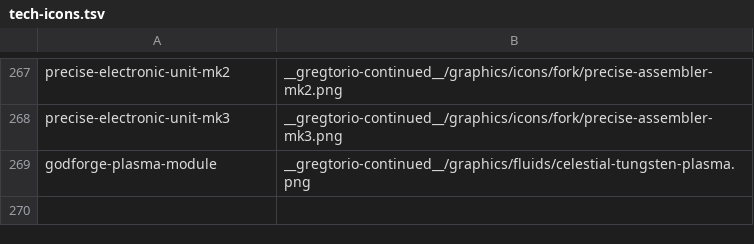
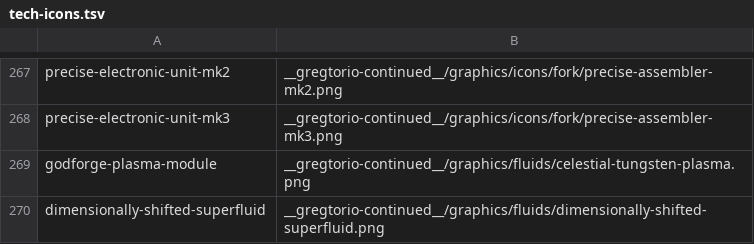
Before and after one commit to Rykon00/Gregtorio, a TSV file: tools/tech-icons.tsv, drawn as a sheet; only a part is shown, gaps mark what is left out; the diff names each change by its address in the sheet, - before the commit and + after, or states it on an @@ line.

```diff
--- a/tools/tech-icons.tsv
+++ b/tools/tech-icons.tsv
+row 270: dimensionally-shifted-superfluid | __gregtorio-continued__/graphics/fluids/dimensionally-shifted-superfluid.png
```
Also changed, not shown: 27 other files.
